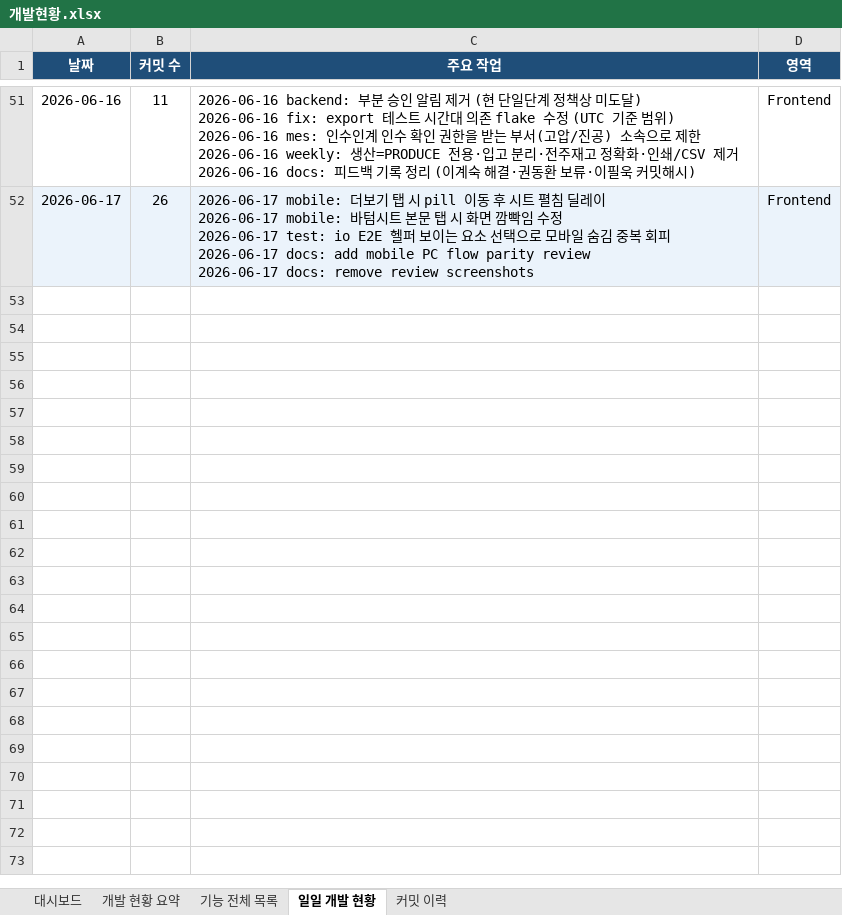
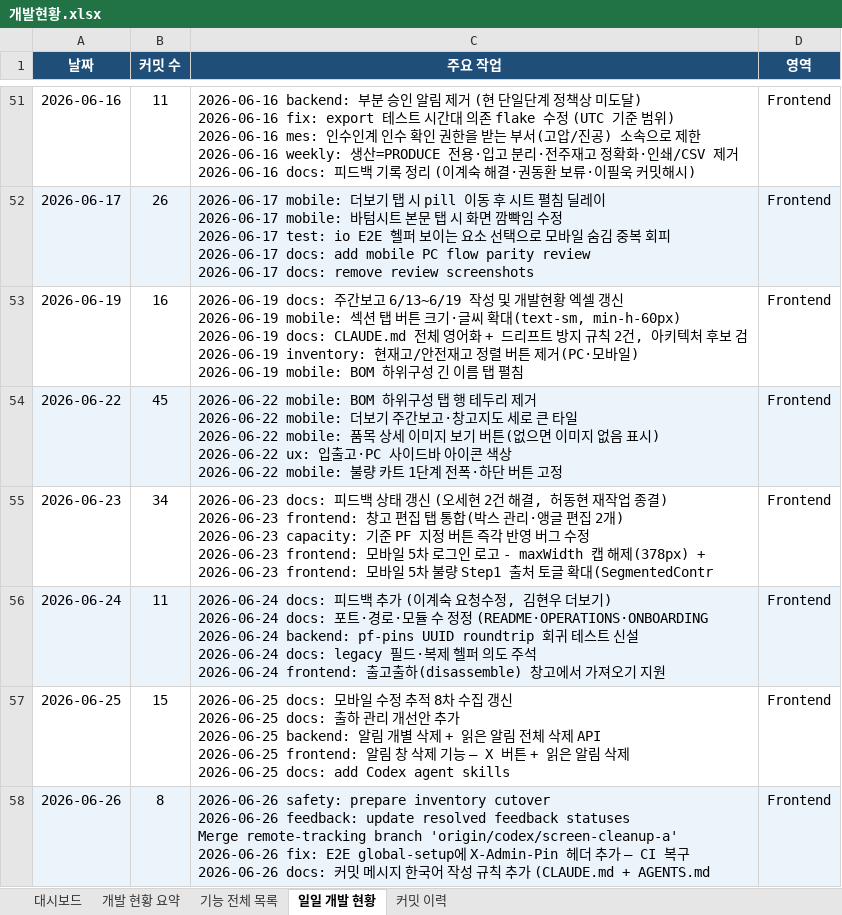
Before and after one commit to Hw-03/ERP, an Excel workbook: _attic/docs/개발현황.xlsx, sheet 일일 개발 현황, drawn as a sheet; only a part is shown, gaps mark what is left out; values as stored, in another font and other column widths than the file's, no borders; ↵ is a line break in a cell; the diff names each change by its address in the sheet, - before the commit and + after, or states it on an @@ line.

```diff
--- a/_attic/docs/개발현황.xlsx (sheet 일일 개발 현황)
+++ b/_attic/docs/개발현황.xlsx (sheet 일일 개발 현황)
+row 53: 2026-06-19 | 16 | 2026-06-19 docs: 주간보고 6/13~6/19 작성 및 개발현황 엑셀 갱신 ↵ 2026-06-19 mobile: 섹션 탭 버튼 크기·글씨 확대(text-sm, min-h-60px) ↵ 2026-06-19 docs: CLAUDE.md 전체 영어화 + 드리프트 방지 규칙 2건, 아키텍처 후보 검 ↵ 2026-06-19 inventory: 현재고/안전재고 정렬 버튼 제거(PC·모바일) ↵ 2026-06-19 mobile: BOM 하위구성 긴 이름 탭 펼침 | Frontend
+row 54: 2026-06-22 | 45 | 2026-06-22 mobile: BOM 하위구성 탭 행 테두리 제거 ↵ 2026-06-22 mobile: 더보기 주간보고·창고지도 세로 큰 타일 ↵ 2026-06-22 mobile: 품목 상세 이미지 보기 버튼(없으면 이미지 없음 표시) ↵ 2026-06-22 ux: 입출고·PC 사이드바 아이콘 색상 ↵ 2026-06-22 mobile: 불량 카트 1단계 전폭·하단 버튼 고정 | Frontend
+row 55: 2026-06-23 | 34 | 2026-06-23 docs: 피드백 상태 갱신 (오세현 2건 해결, 허동현 재작업 종결) ↵ 2026-06-23 frontend: 창고 편집 탭 통합(박스 관리·앵글 편집 2개) ↵ 2026-06-23 capacity: 기준 PF 지정 버튼 즉각 반영 버그 수정 ↵ 2026-06-23 frontend: 모바일 5차 로그인 로고 - maxWidth 캡 해제(378px) + ↵ 2026-06-23 frontend: 모바일 5차 불량 Step1 출처 토글 확대(SegmentedContr | Frontend
+row 56: 2026-06-24 | 11 | 2026-06-24 docs: 피드백 추가 (이계숙 요청수정, 김현우 더보기) ↵ 2026-06-24 docs: 포트·경로·모듈 수 정정 (README·OPERATIONS·ONBOARDING ↵ 2026-06-24 backend: pf-pins UUID roundtrip 회귀 테스트 신설 ↵ 2026-06-24 docs: legacy 필드·복제 헬퍼 의도 주석 ↵ 2026-06-24 frontend: 출고출하(disassemble) 창고에서 가져오기 지원 | Frontend
+row 57: 2026-06-25 | 15 | 2026-06-25 docs: 모바일 수정 추적 8차 수집 갱신 ↵ 2026-06-25 docs: 출하 관리 개선안 추가 ↵ 2026-06-25 backend: 알림 개별 삭제 + 읽은 알림 전체 삭제 API ↵ 2026-06-25 frontend: 알림 창 삭제 기능 — X 버튼 + 읽은 알림 삭제 ↵ 2026-06-25 docs: add Codex agent skills | Frontend
+row 58: 2026-06-26 | 8 | 2026-06-26 safety: prepare inventory cutover ↵ 2026-06-26 feedback: update resolved feedback statuses ↵ Merge remote-tracking branch 'origin/codex/screen-cleanup-a' ↵ 2026-06-26 fix: E2E global-setup에 X-Admin-Pin 헤더 추가 — CI 복구 ↵ 2026-06-26 docs: 커밋 메시지 한국어 작성 규칙 추가 (CLAUDE.md + AGENTS.md | Frontend
```
Also changed, not shown: sheet 커밋 이력, sheet 기능 전체 목록, sheet 대시보드, sheet 개발 현황 요약, 4 other files.
